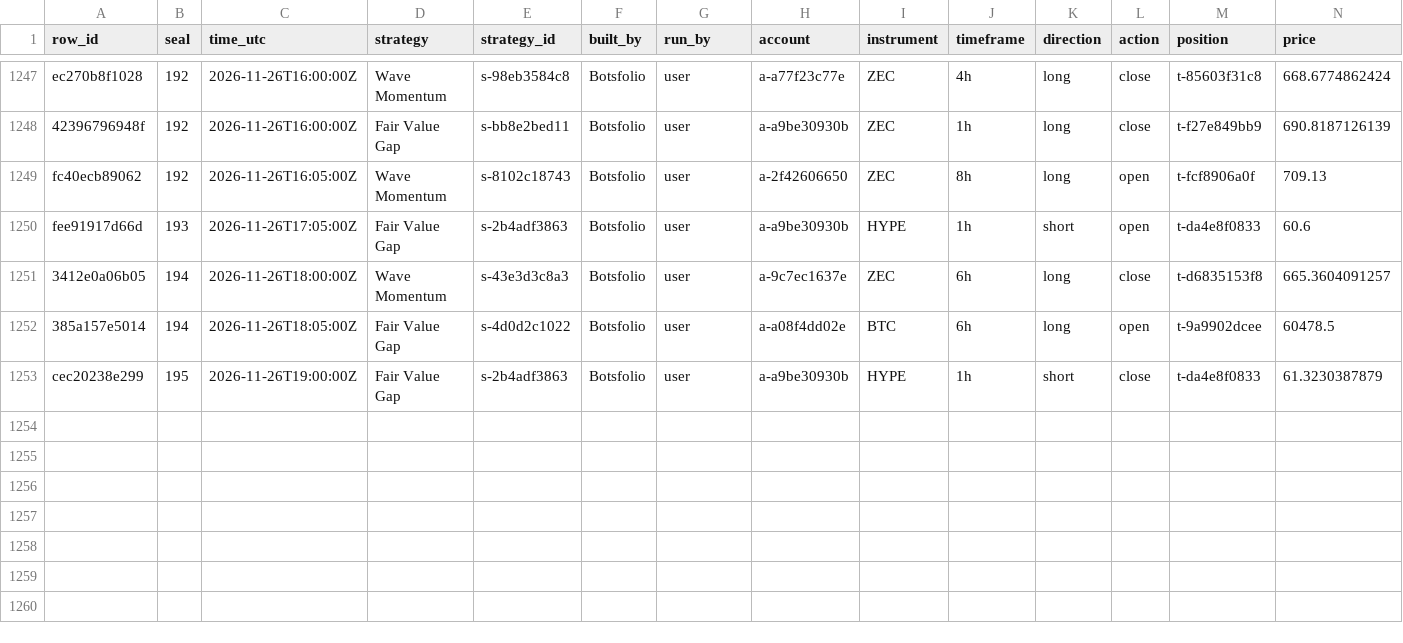
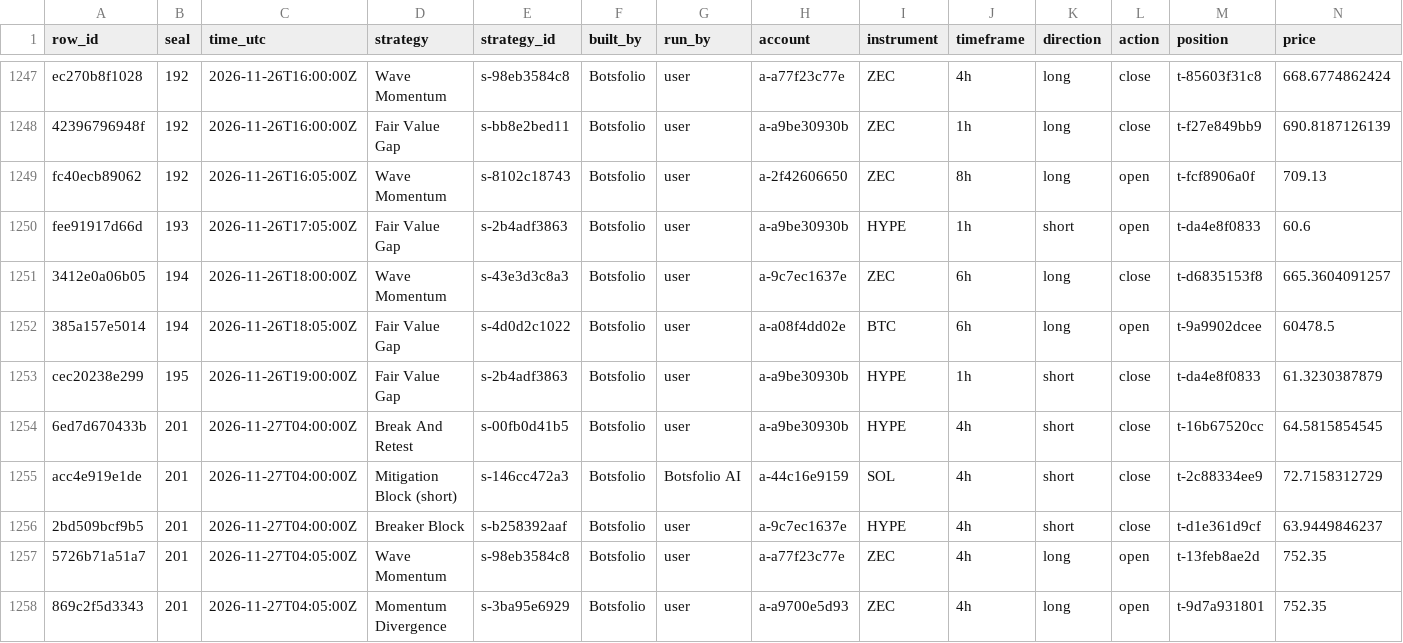
Before and after one commit to Botsfolio/trading-records, a CSV file: crypto-perpetual/latest.csv, drawn as a sheet; only a part is shown, gaps mark what is left out; rows hold the shown columns only; the diff names each change by its address in the sheet, - before the commit and + after, or states it on an @@ line.

Commit message:
Seal 000201

```diff
--- a/crypto-perpetual/latest.csv
+++ b/crypto-perpetual/latest.csv
+row 1254: 6ed7d670433b | 201 | 2026-11-27T04:00:00Z | Break And Retest | s-00fb0d41b5 | Botsfolio | user | a-a9be30930b | HYPE | 4h | short | close | t-16b67520cc | 64.5815854545
+row 1255: acc4e919e1de | 201 | 2026-11-27T04:00:00Z | Mitigation Block (short) | s-146cc472a3 | Botsfolio | Botsfolio AI | a-44c16e9159 | SOL | 4h | short | close | t-2c88334ee9 | 72.7158312729
+row 1256: 2bd509bcf9b5 | 201 | 2026-11-27T04:00:00Z | Breaker Block | s-b258392aaf | Botsfolio | user | a-9c7ec1637e | HYPE | 4h | short | close | t-d1e361d9cf | 63.9449846237
+row 1257: 5726b71a51a7 | 201 | 2026-11-27T04:05:00Z | Wave Momentum | s-98eb3584c8 | Botsfolio | user | a-a77f23c77e | ZEC | 4h | long | open | t-13feb8ae2d | 752.35
+row 1258: 869c2f5d3343 | 201 | 2026-11-27T04:05:00Z | Momentum Divergence | s-3ba95e6929 | Botsfolio | user | a-a9700e5d93 | ZEC | 4h | long | open | t-9d7a931801 | 752.35
```
Also changed, not shown: 5 other files.
